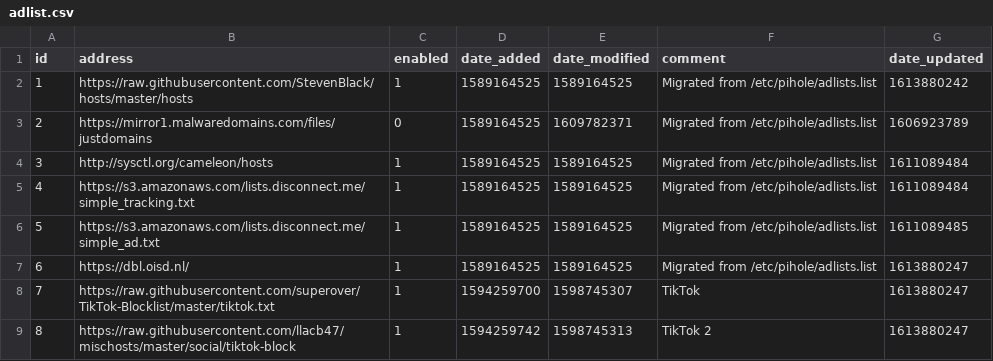
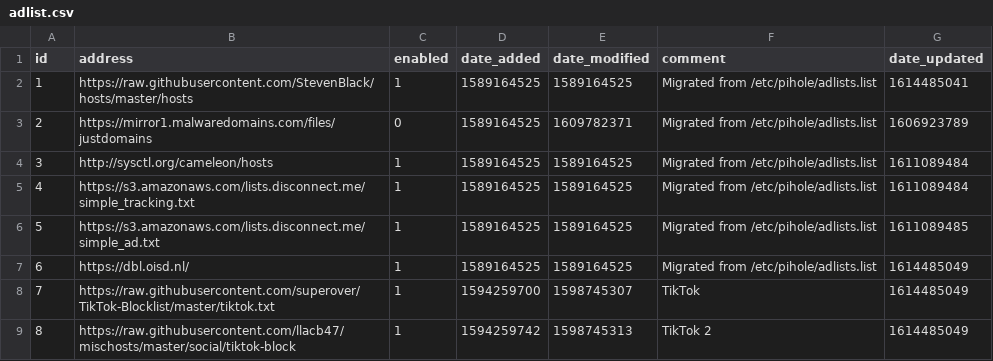
Before and after one commit to troyetherton/my-pihole-lists, a CSV file: adlist.csv, drawn as a sheet.

Commit message:
Updated February 28, 2021  5:00AM

```diff
--- a/adlist.csv
+++ b/adlist.csv
@@ -1,3 +1,3 @@
 id,address,enabled,date_added,date_modified,comment,date_updated
-1,https://raw.githubusercontent.com/StevenBlack/hosts/master/hosts,1,1589164525,1589164525,"Migrated from /etc/pihole/adlists.list",1613880242
+1,https://raw.githubusercontent.com/StevenBlack/hosts/master/hosts,1,1589164525,1589164525,"Migrated from /etc/pihole/adlists.list",1614485041
 2,https://mirror1.malwaredomains.com/files/justdomains,0,1589164525,1609782371,"Migrated from /etc/pihole/adlists.list",1606923789
@@ -6,4 +6,4 @@ id,address,enabled,date_added,date_modified,comment,date_updated
 5,https://s3.amazonaws.com/lists.disconnect.me/simple_ad.txt,1,1589164525,1589164525,"Migrated from /etc/pihole/adlists.list",1611089485
-6,https://dbl.oisd.nl/,1,1589164525,1589164525,"Migrated from /etc/pihole/adlists.list",1613880247
-7,https://raw.githubusercontent.com/superover/TikTok-Blocklist/master/tiktok.txt,1,1594259700,1598745307,TikTok,1613880247
-8,https://raw.githubusercontent.com/llacb47/mischosts/master/social/tiktok-block,1,1594259742,1598745313,"TikTok 2",1613880247
+6,https://dbl.oisd.nl/,1,1589164525,1589164525,"Migrated from /etc/pihole/adlists.list",1614485049
+7,https://raw.githubusercontent.com/superover/TikTok-Blocklist/master/tiktok.txt,1,1594259700,1598745307,TikTok,1614485049
+8,https://raw.githubusercontent.com/llacb47/mischosts/master/social/tiktok-block,1,1594259742,1598745313,"TikTok 2",1614485049
```
